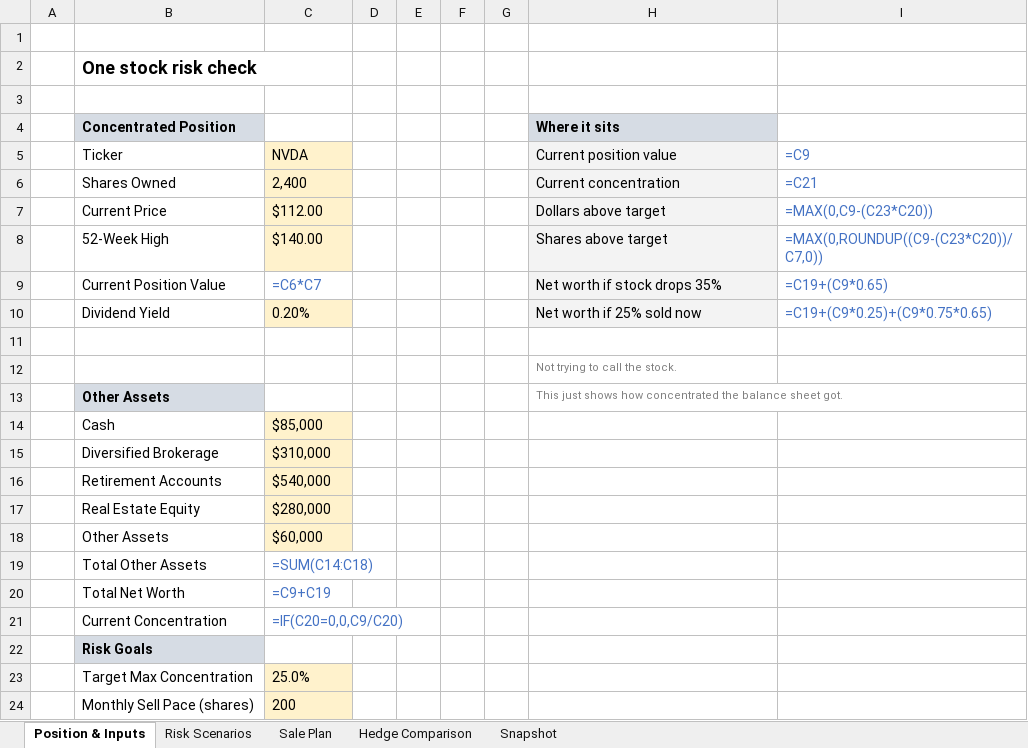
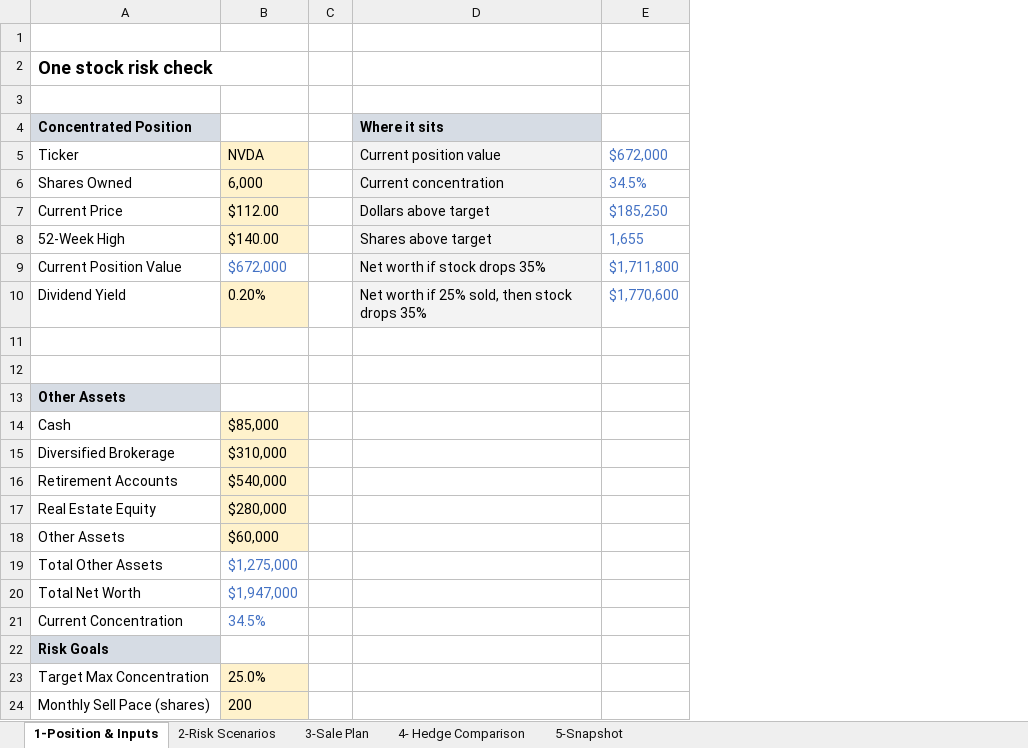
Before and after one commit to TimFrenzel/modelstack, an Excel workbook: sheets/investing/one-stock-risk-check/one-stock-risk-check.xlsx, sheet 1-Position & Inputs, drawn as a sheet; values as stored, in another font and other column widths than the file's, no borders; formulas without a stored value are shown as written; conditional formats not drawn; removed rows and columns are numbered as before the commit, all else as after; the diff names each change by its address in the sheet, - before the commit and + after, or states it on an @@ line.

```diff
--- a/sheets/investing/one-stock-risk-check/one-stock-risk-check.xlsx (sheet 1-Position & Inputs)
+++ b/sheets/investing/one-stock-risk-check/one-stock-risk-check.xlsx (sheet 1-Position & Inputs)
-sheet tab: Position & Inputs
+sheet tab: 1-Position & Inputs
-sheet tab: Risk Scenarios
+sheet tab: 2-Risk Scenarios
-sheet tab: Sale Plan
+sheet tab: 3-Sale Plan
-sheet tab: Hedge Comparison
+sheet tab: 4- Hedge Comparison
-sheet tab: Snapshot
+sheet tab: 5-Snapshot
-column A, empty
-column E, empty
-column F, empty
-column G, empty
-column I, rows 5-10: =C9 | =C21 | =MAX(0,C9-(C23*C20)) | =MAX(0,ROUNDUP((C9-(C23*C20))/C7,0)) | =C19+(C9*0.65) | =C19+(C9*0.25)+(C9*0.75*0.65)
+column E, rows 5-10: $672,000 | 34.5% | $185,250 | 1,655 | $1,711,800 | $1,770,600
-B6: 2,400
+B6: 6,000
-B9: =C6*C7
+B9: $672,000
-D10: Net worth if 25% sold now
+D10: Net worth if 25% sold, then stock drops 35%
-D12: Not trying to call the stock.
+D12: (empty)
-D13: This just shows how concentrated the balance sheet got.
+D13: (empty)
-B19: =SUM(C14:C18)
+B19: $1,275,000
-B20: =C9+C19
+B20: $1,947,000
-B21: =IF(C20=0,0,C9/C20)
+B21: 34.5%
```
Also changed, not shown: sheet 3-Sale Plan, sheet 2-Risk Scenarios, sheet 4- Hedge Comparison, sheet 5-Snapshot, 29 other files.
